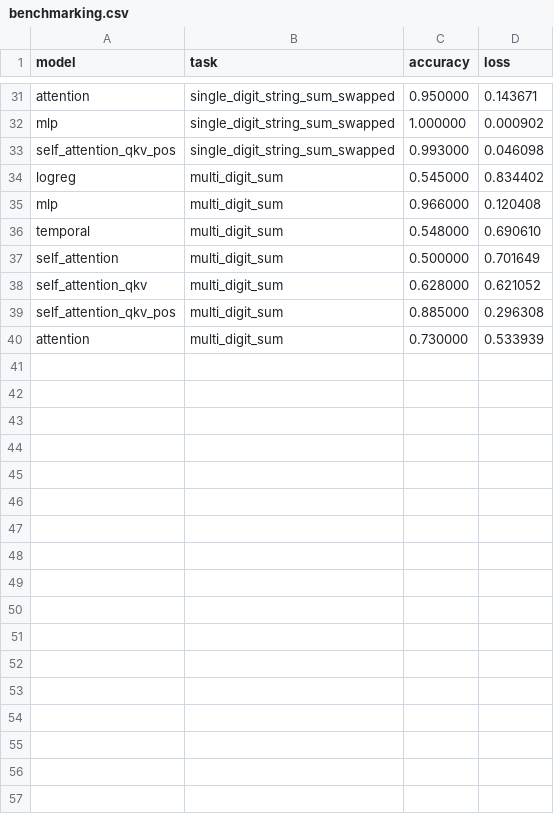
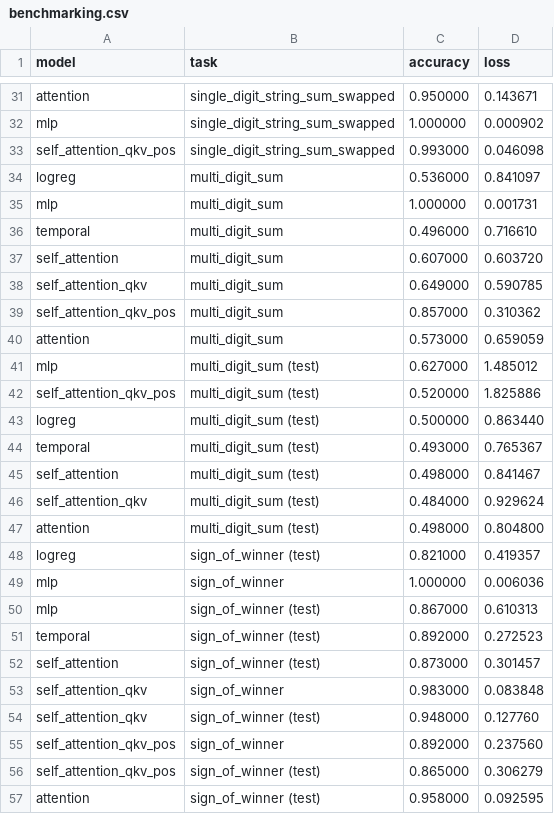
Before and after one commit to gsmafra/transformers-from-scratch, a CSV file: benchmarks/benchmarking.csv, drawn as a sheet; only a part is shown, gaps mark what is left out; the diff covers the shown part only.

Commit message:
feat: add test set

```diff
--- a/benchmarks/benchmarking.csv
+++ b/benchmarks/benchmarking.csv
@@ -33,8 +33,25 @@ mlp,single_digit_string_sum_swapped,1.000000,0.000902
 self_attention_qkv_pos,single_digit_string_sum_swapped,0.993000,0.046098
-logreg,multi_digit_sum,0.545000,0.834402
-mlp,multi_digit_sum,0.966000,0.120408
-temporal,multi_digit_sum,0.548000,0.690610
-self_attention,multi_digit_sum,0.500000,0.701649
-self_attention_qkv,multi_digit_sum,0.628000,0.621052
-self_attention_qkv_pos,multi_digit_sum,0.885000,0.296308
-attention,multi_digit_sum,0.730000,0.533939
+logreg,multi_digit_sum,0.536000,0.841097
+mlp,multi_digit_sum,1.000000,0.001731
+temporal,multi_digit_sum,0.496000,0.716610
+self_attention,multi_digit_sum,0.607000,0.603720
+self_attention_qkv,multi_digit_sum,0.649000,0.590785
+self_attention_qkv_pos,multi_digit_sum,0.857000,0.310362
+attention,multi_digit_sum,0.573000,0.659059
+mlp,multi_digit_sum (test),0.627000,1.485012
+self_attention_qkv_pos,multi_digit_sum (test),0.520000,1.825886
+logreg,multi_digit_sum (test),0.500000,0.863440
+temporal,multi_digit_sum (test),0.493000,0.765367
+self_attention,multi_digit_sum (test),0.498000,0.841467
+self_attention_qkv,multi_digit_sum (test),0.484000,0.929624
+attention,multi_digit_sum (test),0.498000,0.804800
+logreg,sign_of_winner (test),0.821000,0.419357
+mlp,sign_of_winner,1.000000,0.006036
+mlp,sign_of_winner (test),0.867000,0.610313
+temporal,sign_of_winner (test),0.892000,0.272523
+self_attention,sign_of_winner (test),0.873000,0.301457
+self_attention_qkv,sign_of_winner,0.983000,0.083848
+self_attention_qkv,sign_of_winner (test),0.948000,0.127760
+self_attention_qkv_pos,sign_of_winner,0.892000,0.237560
+self_attention_qkv_pos,sign_of_winner (test),0.865000,0.306279
+attention,sign_of_winner (test),0.958000,0.092595
```
Also changed, not shown: 8 edited cells elsewhere in this file, 8 other files.
